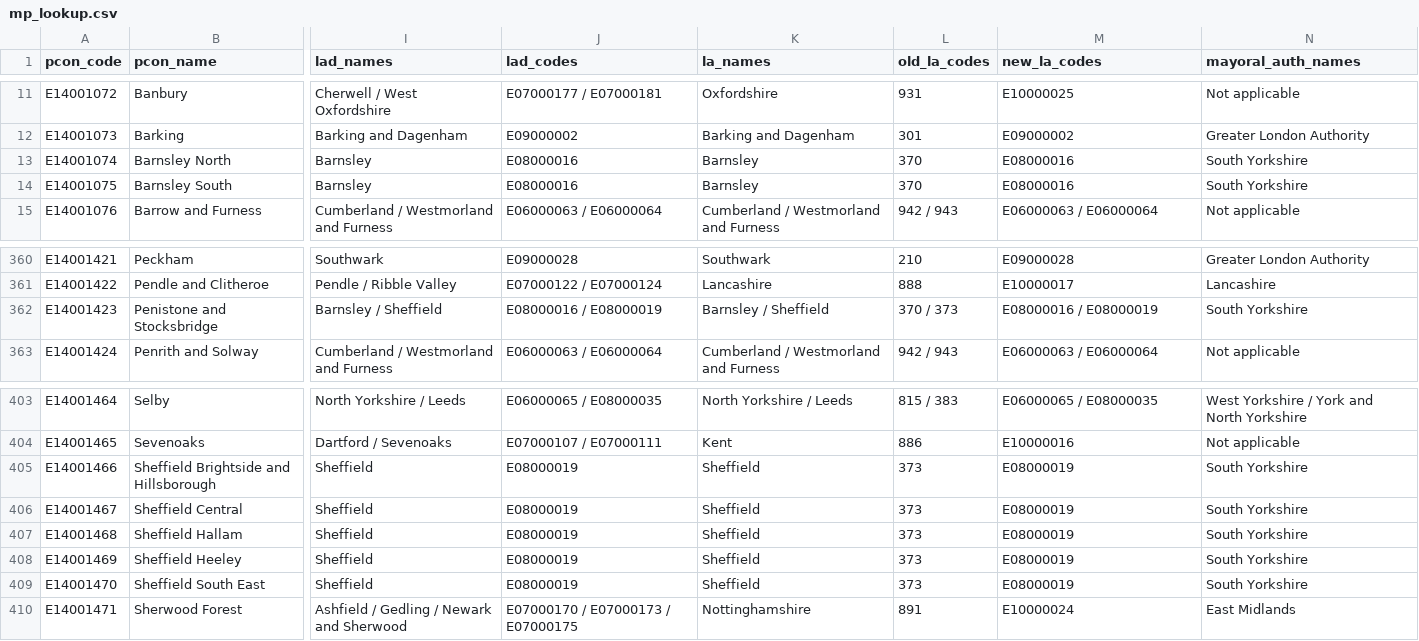
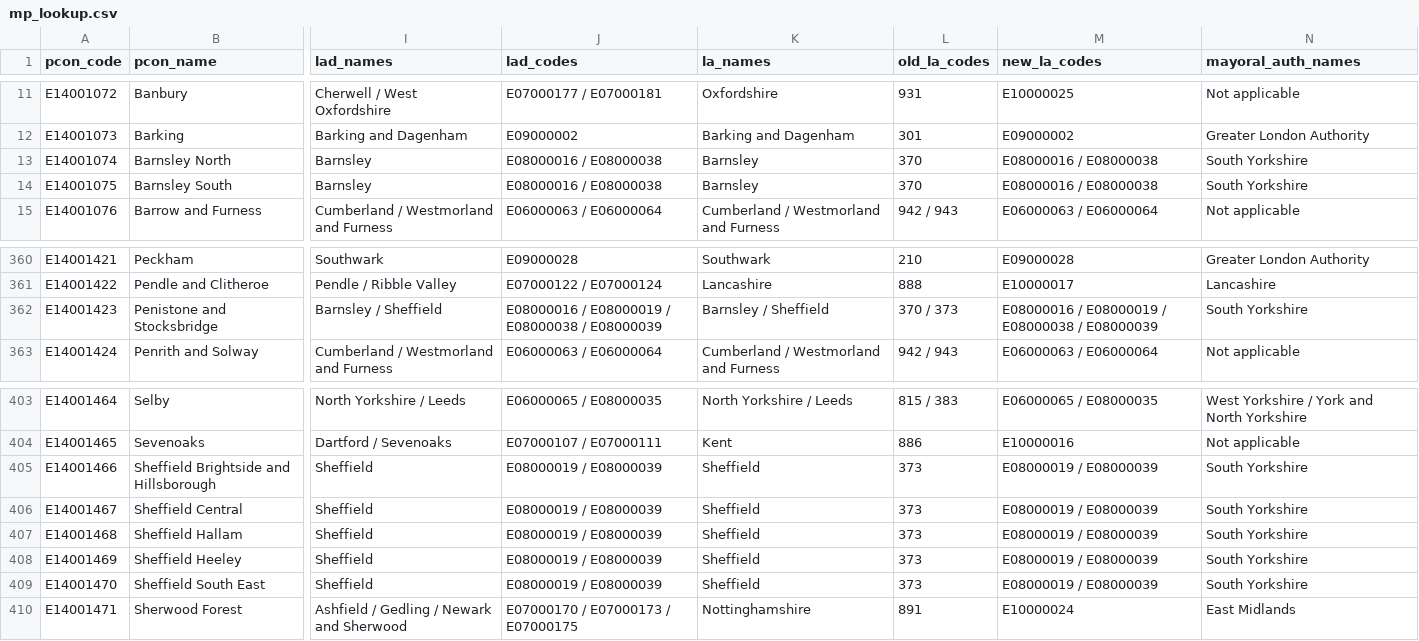
Before and after one commit to dfe-analytical-services/mp-lookup, a CSV file: mp_lookup.csv, drawn as a sheet; only a part is shown, gaps mark what is left out; the diff names each change by its address in the sheet, - before the commit and + after, or states it on an @@ line.

```diff
--- a/mp_lookup.csv
+++ b/mp_lookup.csv
-J13:J14 (lad_codes): E08000016
+J13:J14 (lad_codes): E08000016 / E08000038
-M13:M14 (new_la_codes): E08000016
+M13:M14 (new_la_codes): E08000016 / E08000038
-J362 (lad_codes): E08000016 / E08000019
+J362 (lad_codes): E08000016 / E08000019 / E08000038 / E08000039
-M362 (new_la_codes): E08000016 / E08000019
+M362 (new_la_codes): E08000016 / E08000019 / E08000038 / E08000039
-J405:J409 (lad_codes): E08000019
+J405:J409 (lad_codes): E08000019 / E08000039
-M405:M409 (new_la_codes): E08000019
+M405:M409 (new_la_codes): E08000019 / E08000039
```
Also changed, not shown: 1 other file.
